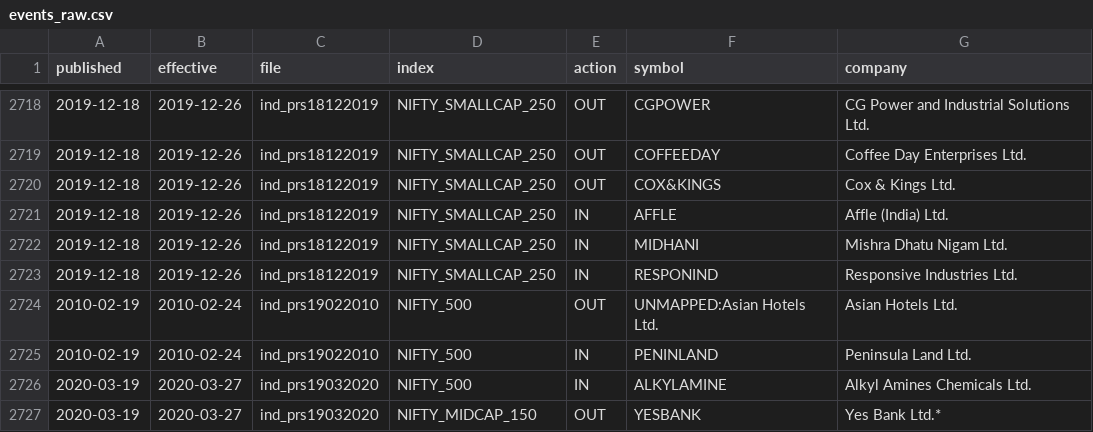
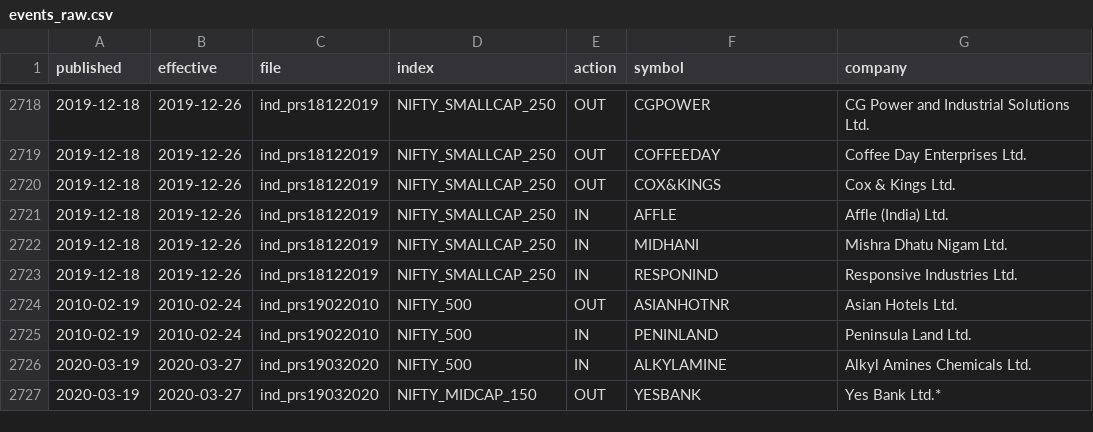
Before and after one commit to Pareshking/Paresh, a CSV file: nse_index_rebuild/events_raw.csv, drawn as a sheet; only a part is shown, gaps mark what is left out; the diff covers the shown part only.

```diff
--- a/nse_index_rebuild/events_raw.csv
+++ b/nse_index_rebuild/events_raw.csv
@@ -2723,3 +2723,3 @@ published,effective,file,index,action,symbol,company
 2019-12-18,2019-12-26,ind_prs18122019,NIFTY_SMALLCAP_250,IN,RESPONIND,Responsive Industries Ltd.
-2010-02-19,2010-02-24,ind_prs19022010,NIFTY_500,OUT,UNMAPPED:Asian Hotels Ltd.,Asian Hotels Ltd.
+2010-02-19,2010-02-24,ind_prs19022010,NIFTY_500,OUT,ASIANHOTNR,Asian Hotels Ltd.
 2010-02-19,2010-02-24,ind_prs19022010,NIFTY_500,IN,PENINLAND,Peninsula Land Ltd.
```
Also changed, not shown: 13 edited cells elsewhere in this file, nse_index_rebuild/rules/aliases.csv, 9 other files.
